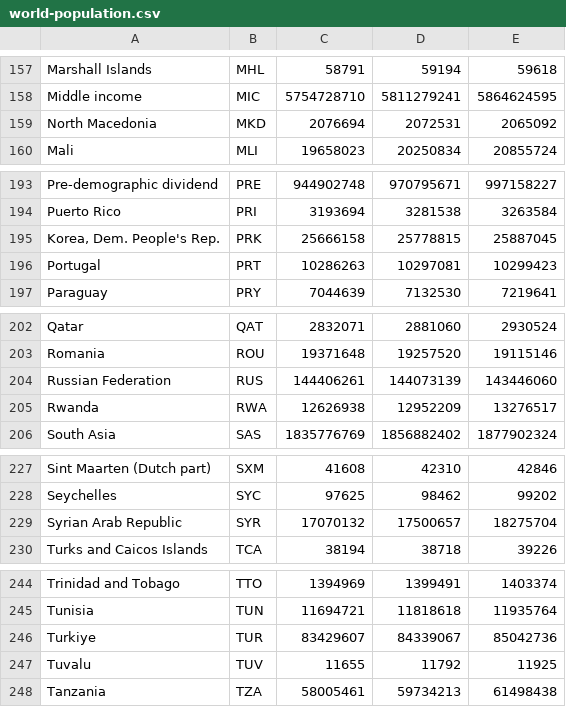
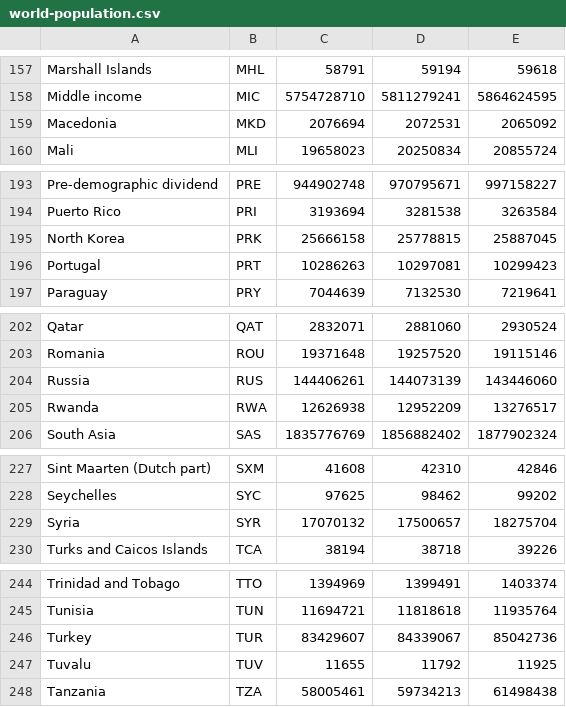
Before and after one commit to kailyne0530/FIT3179, a CSV file: data/world-population.csv, drawn as a sheet; only a part is shown, gaps mark what is left out; the diff covers the shown part only; the diff names each change by its address in the sheet, - before the commit and + after, or states it on an @@ line.

```diff
--- a/data/world-population.csv
+++ b/data/world-population.csv
-A159: North Macedonia
+A159: Macedonia
-A195: Korea, Dem. People's Rep.
+A195: North Korea
-A204: Russian Federation
+A204: Russia
-A229: Syrian Arab Republic
+A229: Syria
-A246: Turkiye
+A246: Turkey
```
Also changed, not shown: 16 edited cells elsewhere in this file, 1 other file.
